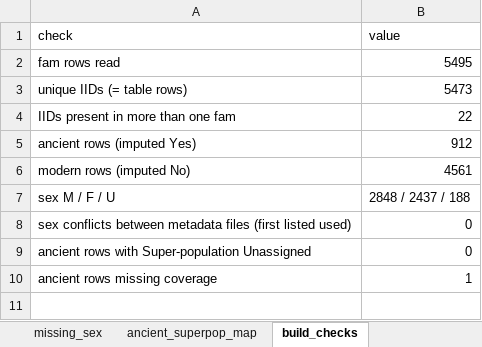
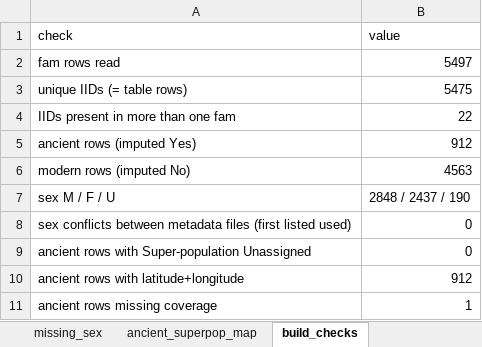
Before and after one commit to nadamels/iran_popgen, an Excel workbook: metadata/mega_sample_table.xlsx, sheet build_checks, drawn as a sheet; values as stored, in another font and other column widths than the file's, no borders; the diff names each change by its address in the sheet, - before the commit and + after, or states it on an @@ line.

```diff
--- a/metadata/mega_sample_table.xlsx (sheet build_checks)
+++ b/metadata/mega_sample_table.xlsx (sheet build_checks)
-B2 (value): 5495
+B2 (value): 5497
-B3 (value): 5473
+B3 (value): 5475
-B6 (value): 4561
+B6 (value): 4563
-B7 (value): 2848 / 2437 / 188
+B7 (value): 2848 / 2437 / 190
+row 10: ancient rows with latitude+longitude | 912
```
Also changed, not shown: sheet mega_table, sheet missing_sex, sheet data_dictionary, sheet ancient_superpop_map, other sheet tabs, 4 other files.
